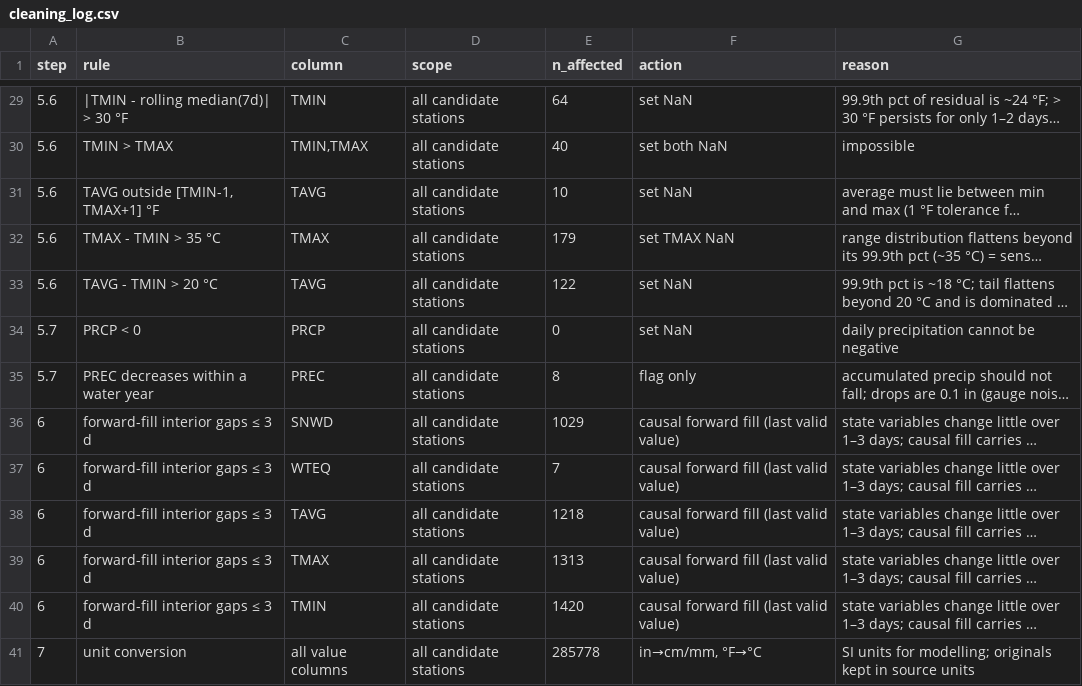
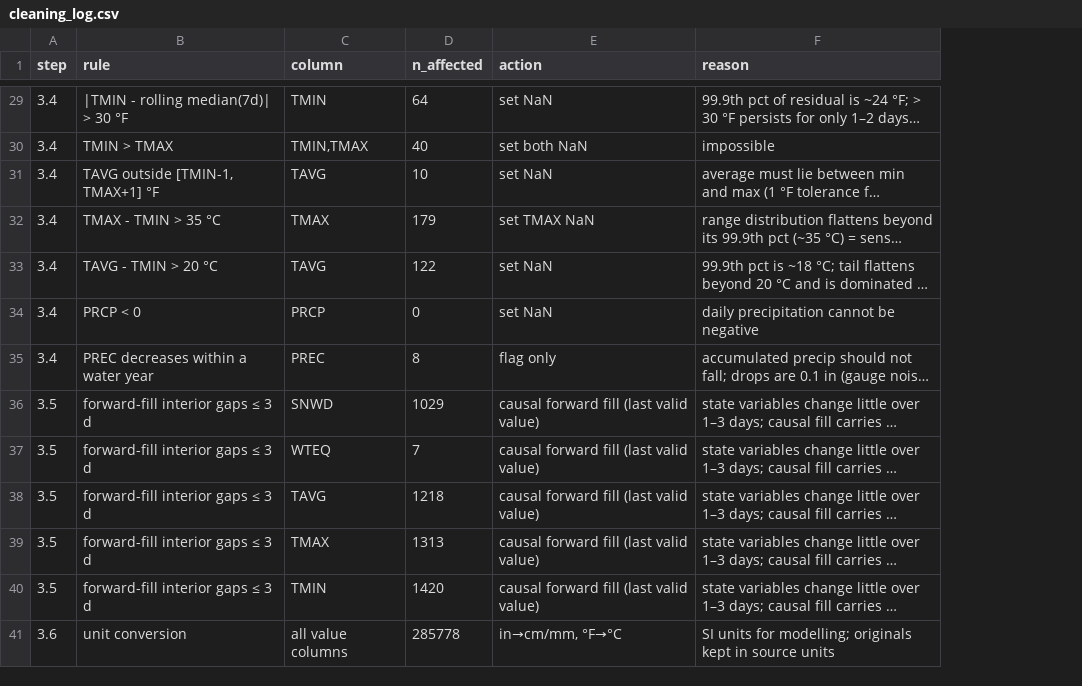
Before and after one commit to MrDevel0per/cs109A-final-project, a CSV file: data/processed/cleaning_log.csv, drawn as a sheet; only a part is shown, gaps mark what is left out; long unchanged cells end in …; the diff covers the shown part only; the diff names each change by its address in the sheet, - before the commit and + after, or states it on an @@ line.

```diff
--- a/data/processed/cleaning_log.csv
+++ b/data/processed/cleaning_log.csv
-column D (scope), rows 29-41: all all candidate stations
-A29:A33 (step): 5.6
+A29:A33 (step): 3.4
-A34:A35 (step): 5.7
+A34:A35 (step): 3.4
-A36:A40 (step): 6
+A36:A40 (step): 3.5
-A41 (step): 7
+A41 (step): 3.6
```
Also changed, not shown: 30 edited cells elsewhere in this file, data/processed/baseline_scores.csv, data/processed/model_table_columns.csv, 37 other files.
